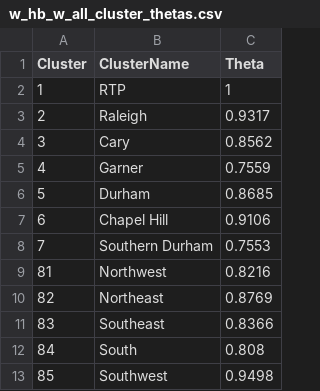
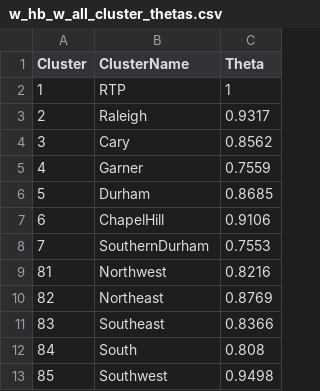
Before and after one commit to Triangle-Modeling-and-Analytics/TRMG2, a CSV file: master/resident/dc/w_hb_w_all_cluster_thetas.csv, drawn as a sheet.

```diff
--- a/master/resident/dc/w_hb_w_all_cluster_thetas.csv
+++ b/master/resident/dc/w_hb_w_all_cluster_thetas.csv
@@ -6,4 +6,4 @@ Cluster,ClusterName,Theta
 5,Durham,0.8685
-6,Chapel Hill,0.9106
-7,Southern Durham,0.7553
+6,ChapelHill,0.9106
+7,SouthernDurham,0.7553
 81,Northwest,0.8216
```
Also changed, not shown: master/resident/dc/w_hb_w_all_cluster.csv, 1 other file.
